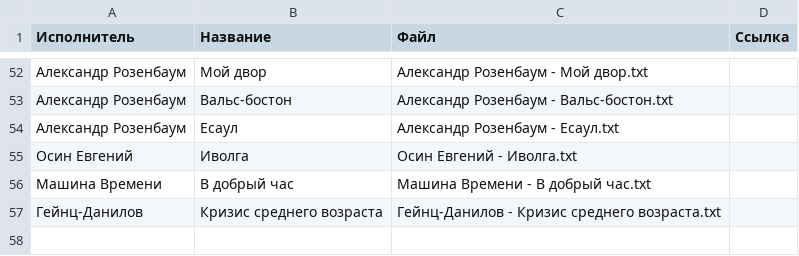
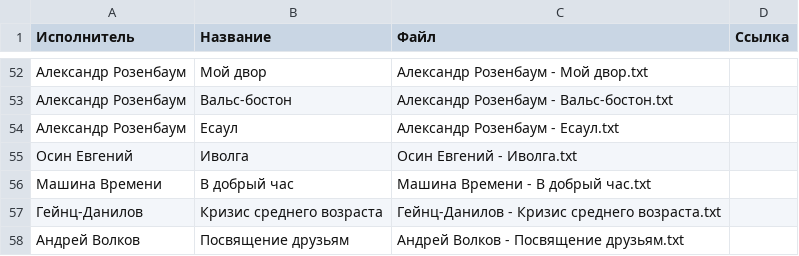
Before and after one commit to SergeyE13/MySongs, a CSV file: songs/songs.csv, drawn as a sheet; only a part is shown, gaps mark what is left out; the diff names each change by its address in the sheet, - before the commit and + after, or states it on an @@ line.

Commit message:
Обновление списка песен

```diff
--- a/songs/songs.csv
+++ b/songs/songs.csv
+row 58: Андрей Волков | Посвящение друзьям | Андрей Волков - Посвящение друзьям.txt
```
